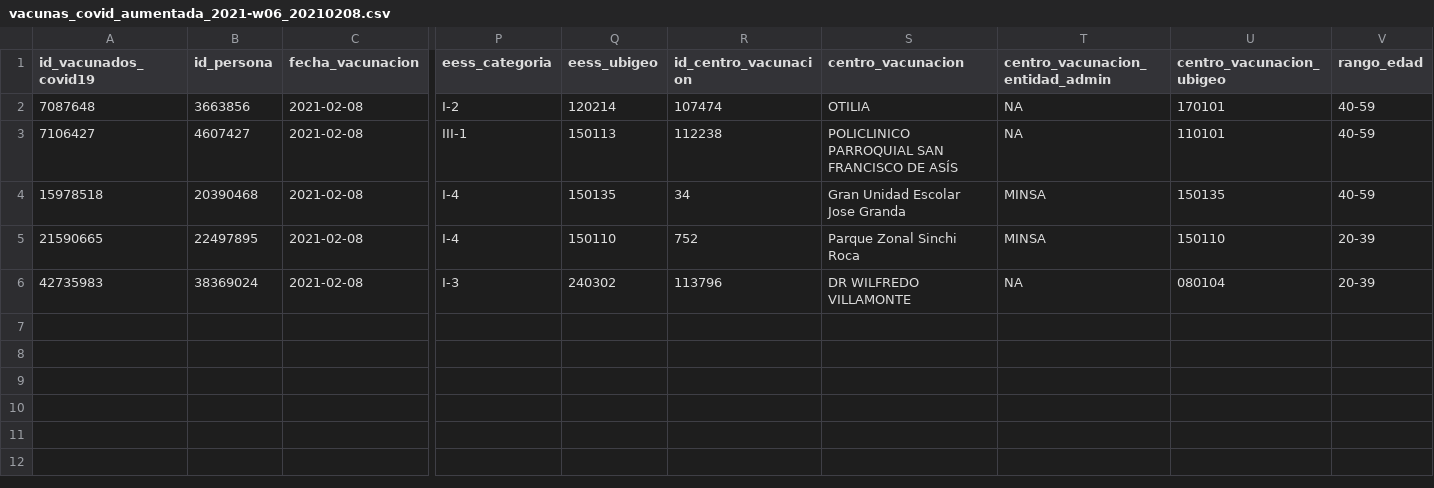
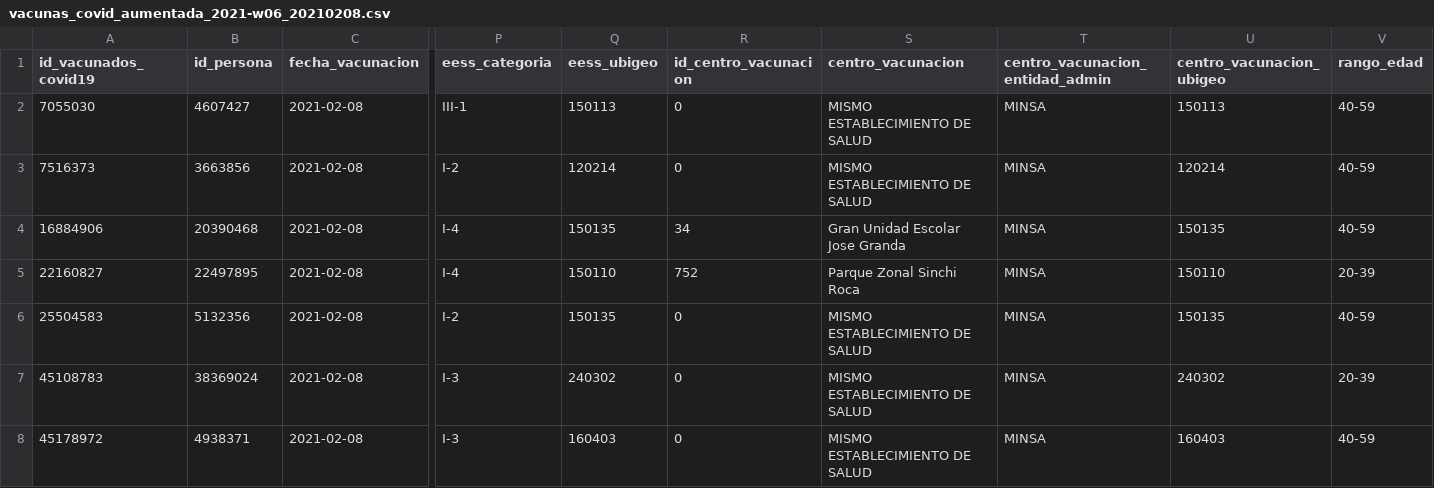
Before and after one commit to jmcastagnetto/covid-19-peru-vacunas, a CSV file: datos/datos_aumentados_diarios/vacunas_covid_aumentada_2021-w06_20210208.csv, drawn as a sheet; only a part is shown, gaps mark what is left out; removed rows and columns are numbered as before the commit, all else as after; rows hold the shown columns only; the diff names each change by its address in the sheet, - before the commit and + after, or states it on an @@ line.

```diff
--- a/datos/datos_aumentados_diarios/vacunas_covid_aumentada_2021-w06_20210208.csv
+++ b/datos/datos_aumentados_diarios/vacunas_covid_aumentada_2021-w06_20210208.csv
-row 2: 7087648 | 3663856 | 2021-02-08 | I-2 | 120214 | 107474 | OTILIA | NA | 170101 | 40-59
-A2 (id_vacunados_covid19): 7106427
+A2 (id_vacunados_covid19): 7055030
-R2 (id_centro_vacunacion): 112238
+R2 (id_centro_vacunacion): 0
-S2 (centro_vacunacion): POLICLINICO PARROQUIAL SAN FRANCISCO DE ASÍS
+S2 (centro_vacunacion): MISMO ESTABLECIMIENTO DE SALUD
-T2 (centro_vacunacion_entidad_admin): NA
+T2 (centro_vacunacion_entidad_admin): MINSA
-U2 (centro_vacunacion_ubigeo): 110101
+U2 (centro_vacunacion_ubigeo): 150113
+row 3: 7516373 | 3663856 | 2021-02-08 | I-2 | 120214 | 0 | MISMO ESTABLECIMIENTO DE SALUD | MINSA | 120214 | 40-59
-A4 (id_vacunados_covid19): 15978518
+A4 (id_vacunados_covid19): 16884906
-A5 (id_vacunados_covid19): 21590665
+A5 (id_vacunados_covid19): 22160827
+row 6: 25504583 | 5132356 | 2021-02-08 | I-2 | 150135 | 0 | MISMO ESTABLECIMIENTO DE SALUD | MINSA | 150135 | 40-59
-A7 (id_vacunados_covid19): 42735983
+A7 (id_vacunados_covid19): 45108783
-R7 (id_centro_vacunacion): 113796
+R7 (id_centro_vacunacion): 0
-S7 (centro_vacunacion): DR WILFREDO VILLAMONTE
+S7 (centro_vacunacion): MISMO ESTABLECIMIENTO DE SALUD
-T7 (centro_vacunacion_entidad_admin): NA
+T7 (centro_vacunacion_entidad_admin): MINSA
-U7 (centro_vacunacion_ubigeo): 080104
+U7 (centro_vacunacion_ubigeo): 240302
+row 8: 45178972 | 4938371 | 2021-02-08 | I-3 | 160403 | 0 | MISMO ESTABLECIMIENTO DE SALUD | MINSA | 160403 | 40-59
```
Also changed, not shown: datos/datos_aumentados_diarios/vacunas_covid_aumentada_2021-w06_20210209.csv, 13 other files.
